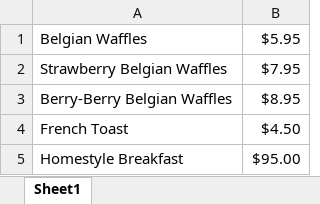
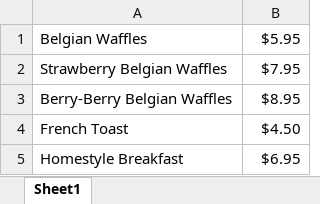
Before and after one commit to khloudmousad/RestAssured, an Excel workbook: src/main/resources/testdata2.xlsx, sheet Sheet1, drawn as a sheet; values as stored, in another font and other column widths than the file's, no borders; the diff names each change by its address in the sheet, - before the commit and + after, or states it on an @@ line.

Commit message:
commit5

```diff
--- a/src/main/resources/testdata2.xlsx (sheet Sheet1)
+++ b/src/main/resources/testdata2.xlsx (sheet Sheet1)
-B5: $95.00
+B5: $6.95
```
